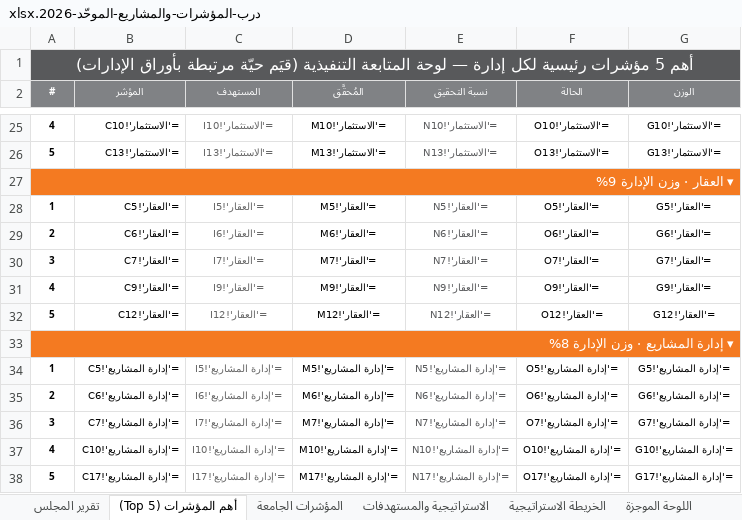
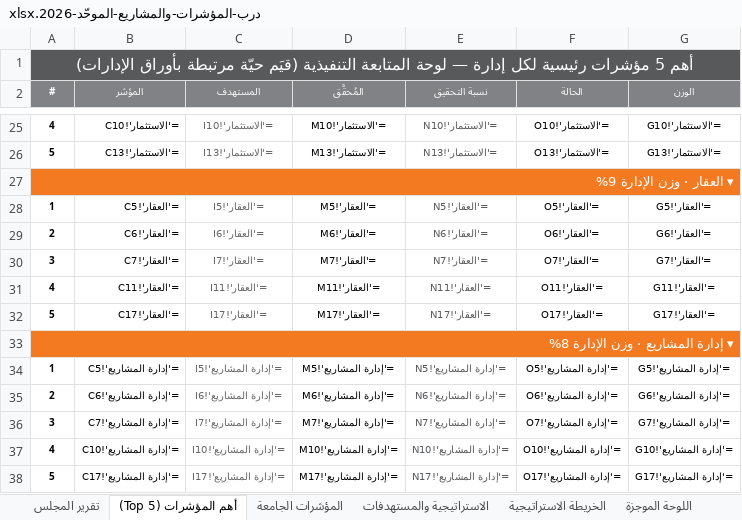
Before and after one commit to darbstations/khadija, an Excel workbook: درب-المؤشرات-والمشاريع-الموحّد-2026.xlsx, sheet أهم المؤشرات (Top 5), drawn as a sheet; only a part is shown, gaps mark what is left out; values as stored, in another font and other column widths than the file's, no borders; formulas without a stored value are shown as written; the diff names each change by its address in the sheet, - before the commit and + after, or states it on an @@ line.

```diff
--- a/درب-المؤشرات-والمشاريع-الموحّد-2026.xlsx (sheet أهم المؤشرات (Top 5))
+++ b/درب-المؤشرات-والمشاريع-الموحّد-2026.xlsx (sheet أهم المؤشرات (Top 5))
-B31 (المؤشر): ='العقار'!C9
+B31 (المؤشر): ='العقار'!C11
-C31 (المستهدف): ='العقار'!I9
+C31 (المستهدف): ='العقار'!I11
-D31 (المُحقَّق): ='العقار'!M9
+D31 (المُحقَّق): ='العقار'!M11
-E31 (نسبة التحقيق): ='العقار'!N9
+E31 (نسبة التحقيق): ='العقار'!N11
-F31 (الحالة): ='العقار'!O9
+F31 (الحالة): ='العقار'!O11
-G31 (الوزن): ='العقار'!G9
+G31 (الوزن): ='العقار'!G11
-B32 (المؤشر): ='العقار'!C12
+B32 (المؤشر): ='العقار'!C17
-C32 (المستهدف): ='العقار'!I12
+C32 (المستهدف): ='العقار'!I17
-D32 (المُحقَّق): ='العقار'!M12
+D32 (المُحقَّق): ='العقار'!M17
-E32 (نسبة التحقيق): ='العقار'!N12
+E32 (نسبة التحقيق): ='العقار'!N17
-F32 (الحالة): ='العقار'!O12
+F32 (الحالة): ='العقار'!O17
-G32 (الوزن): ='العقار'!G12
+G32 (الوزن): ='العقار'!G17
```
Also changed, not shown: sheet التتبّع الشهري, sheet العقار, sheet المؤشرات الجامعة, sheet بطاقة تعريف المؤشرات, sheet تحليل الانحراف, sheet الاستراتيجية والمستهدفات, 4 more sheets, hidden cells, 2 other files.
